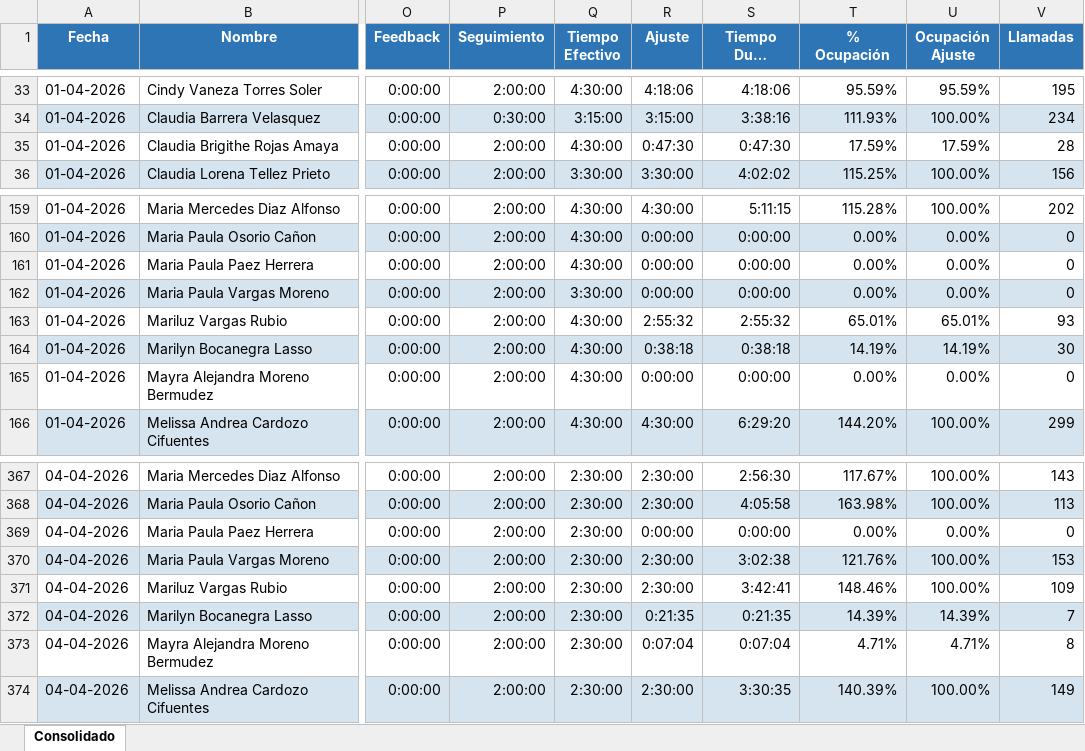
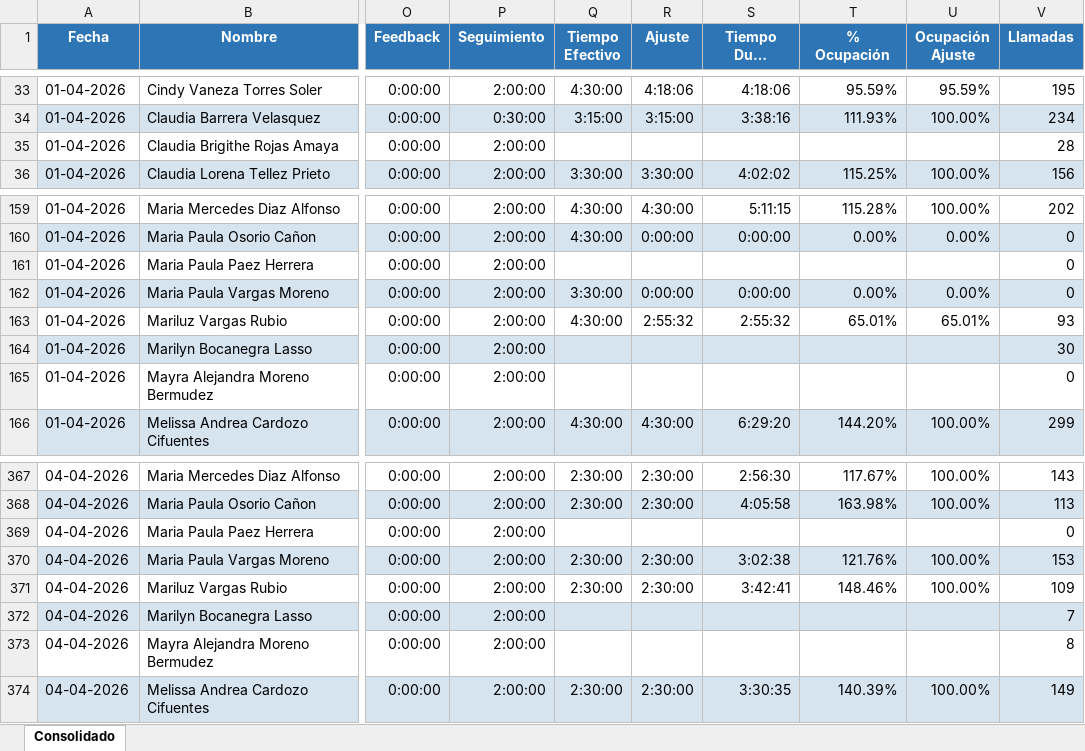
Before and after one commit to guillermocalderon-WFM-UM/WFM, an Excel workbook: Consolidado_O_ABRIL.xlsx, sheet Consolidado, drawn as a sheet; only a part is shown, gaps mark what is left out; long unchanged cells end in …; values as stored, in another font and other column widths than the file's, no borders; the diff covers the shown part only; the diff names each change by its address in the sheet, - before the commit and + after, or states it on an @@ line.

```diff
--- a/Consolidado_O_ABRIL.xlsx (sheet Consolidado)
+++ b/Consolidado_O_ABRIL.xlsx (sheet Consolidado)
-Q35 (Tiempo Efectivo): 4:30:00
+Q35 (Tiempo Efectivo): (empty)
-R35 (Ajuste): 0:47:30
+R35 (Ajuste): (empty)
-S35 (Tiempo Dur. Llamadas): 0:47:30
+S35 (Tiempo Dur. Llamadas): (empty)
-T35 (% Ocupación): 17.59%
+T35 (% Ocupación): (empty)
-U35 (Ocupación Ajuste): 17.59%
+U35 (Ocupación Ajuste): (empty)
-Q161 (Tiempo Efectivo): 4:30:00
+Q161 (Tiempo Efectivo): (empty)
-R161 (Ajuste): 0:00:00
+R161 (Ajuste): (empty)
-S161 (Tiempo Dur. Llamadas): 0:00:00
+S161 (Tiempo Dur. Llamadas): (empty)
-T161 (% Ocupación): 0.00%
+T161 (% Ocupación): (empty)
-U161 (Ocupación Ajuste): 0.00%
+U161 (Ocupación Ajuste): (empty)
-Q164:Q165 (Tiempo Efectivo): 4:30:00
+Q164:Q165 (Tiempo Efectivo): (empty)
-R164 (Ajuste): 0:38:18
+R164 (Ajuste): (empty)
-S164 (Tiempo Dur. Llamadas): 0:38:18
+S164 (Tiempo Dur. Llamadas): (empty)
-T164 (% Ocupación): 14.19%
+T164 (% Ocupación): (empty)
-U164 (Ocupación Ajuste): 14.19%
+U164 (Ocupación Ajuste): (empty)
-R165 (Ajuste): 0:00:00
+R165 (Ajuste): (empty)
-S165 (Tiempo Dur. Llamadas): 0:00:00
+S165 (Tiempo Dur. Llamadas): (empty)
-T165 (% Ocupación): 0.00%
+T165 (% Ocupación): (empty)
-U165 (Ocupación Ajuste): 0.00%
+U165 (Ocupación Ajuste): (empty)
-Q369 (Tiempo Efectivo): 2:30:00
+Q369 (Tiempo Efectivo): (empty)
-R369 (Ajuste): 0:00:00
+R369 (Ajuste): (empty)
-S369 (Tiempo Dur. Llamadas): 0:00:00
+S369 (Tiempo Dur. Llamadas): (empty)
-T369 (% Ocupación): 0.00%
+T369 (% Ocupación): (empty)
-U369 (Ocupación Ajuste): 0.00%
+U369 (Ocupación Ajuste): (empty)
-Q372:Q373 (Tiempo Efectivo): 2:30:00
+Q372:Q373 (Tiempo Efectivo): (empty)
-R372 (Ajuste): 0:21:35
+R372 (Ajuste): (empty)
-S372 (Tiempo Dur. Llamadas): 0:21:35
+S372 (Tiempo Dur. Llamadas): (empty)
-T372 (% Ocupación): 14.39%
+T372 (% Ocupación): (empty)
-U372 (Ocupación Ajuste): 14.39%
+U372 (Ocupación Ajuste): (empty)
-R373 (Ajuste): 0:07:04
+R373 (Ajuste): (empty)
-S373 (Tiempo Dur. Llamadas): 0:07:04
+S373 (Tiempo Dur. Llamadas): (empty)
-T373 (% Ocupación): 4.71%
+T373 (% Ocupación): (empty)
-U373 (Ocupación Ajuste): 4.71%
+U373 (Ocupación Ajuste): (empty)
```
Also changed, not shown: 925 edited cells elsewhere in this sheet, Consolidado_O_JUNIO.xlsx, 1 other file.
